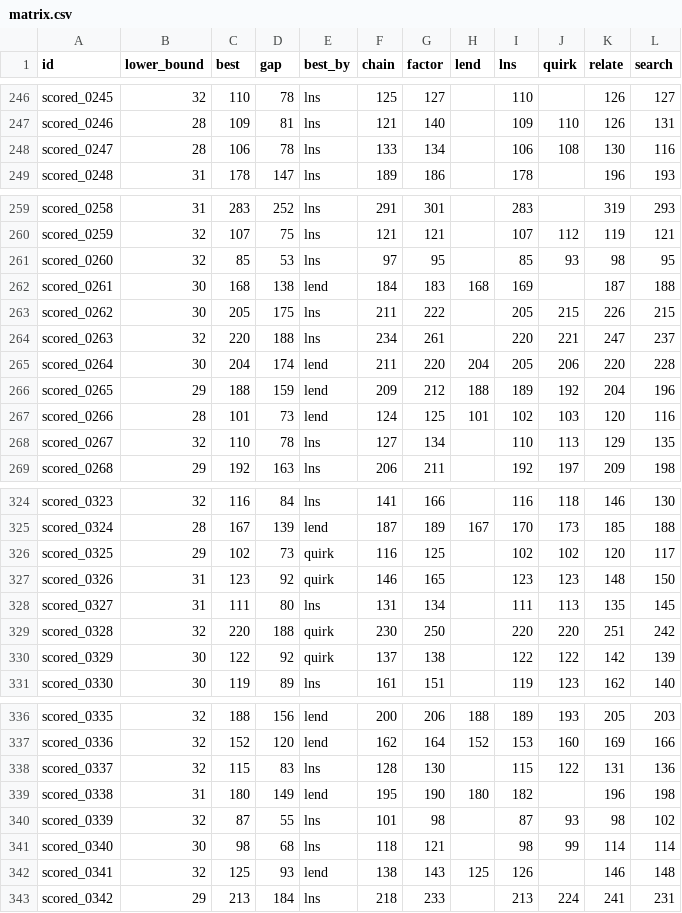
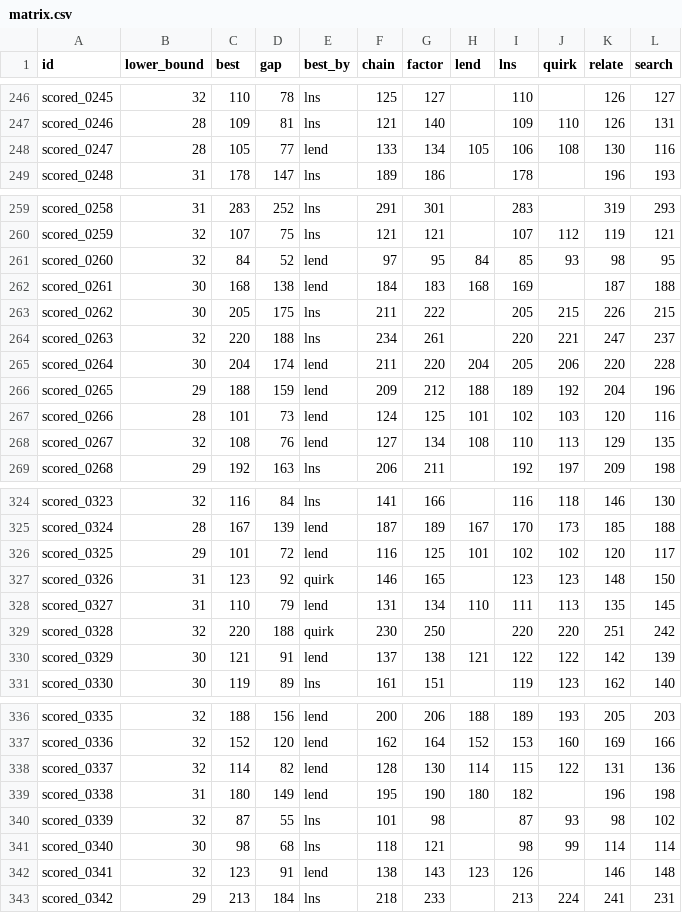
Before and after one commit to Chan-b0b/Santa2026, a CSV file: board/matrix.csv, drawn as a sheet; only a part is shown, gaps mark what is left out; the diff covers the shown part only.

```diff
--- a/board/matrix.csv
+++ b/board/matrix.csv
@@ -247,3 +247,3 @@ scored_0245,32,110,78,lns,125,127,,110,,126,127
 scored_0246,28,109,81,lns,121,140,,109,110,126,131
-scored_0247,28,106,78,lns,133,134,,106,108,130,116
+scored_0247,28,105,77,lend,133,134,105,106,108,130,116
 scored_0248,31,178,147,lns,189,186,,178,,196,193
@@ -260,3 +260,3 @@ scored_0258,31,283,252,lns,291,301,,283,,319,293
 scored_0259,32,107,75,lns,121,121,,107,112,119,121
-scored_0260,32,85,53,lns,97,95,,85,93,98,95
+scored_0260,32,84,52,lend,97,95,84,85,93,98,95
 scored_0261,30,168,138,lend,184,183,168,169,,187,188
@@ -267,3 +267,3 @@ scored_0265,29,188,159,lend,209,212,188,189,192,204,196
 scored_0266,28,101,73,lend,124,125,101,102,103,120,116
-scored_0267,32,110,78,lns,127,134,,110,113,129,135
+scored_0267,32,108,76,lend,127,134,108,110,113,129,135
 scored_0268,29,192,163,lns,206,211,,192,197,209,198
@@ -325,7 +325,7 @@ scored_0323,32,116,84,lns,141,166,,116,118,146,130
 scored_0324,28,167,139,lend,187,189,167,170,173,185,188
-scored_0325,29,102,73,quirk,116,125,,102,102,120,117
+scored_0325,29,101,72,lend,116,125,101,102,102,120,117
 scored_0326,31,123,92,quirk,146,165,,123,123,148,150
-scored_0327,31,111,80,lns,131,134,,111,113,135,145
+scored_0327,31,110,79,lend,131,134,110,111,113,135,145
 scored_0328,32,220,188,quirk,230,250,,220,220,251,242
-scored_0329,30,122,92,quirk,137,138,,122,122,142,139
+scored_0329,30,121,91,lend,137,138,121,122,122,142,139
 scored_0330,30,119,89,lns,161,151,,119,123,162,140
@@ -337,3 +337,3 @@ scored_0335,32,188,156,lend,200,206,188,189,193,205,203
 scored_0336,32,152,120,lend,162,164,152,153,160,169,166
-scored_0337,32,115,83,lns,128,130,,115,122,131,136
+scored_0337,32,114,82,lend,128,130,114,115,122,131,136
 scored_0338,31,180,149,lend,195,190,180,182,,196,198
@@ -341,3 +341,3 @@ scored_0339,32,87,55,lns,101,98,,87,93,98,102
 scored_0340,30,98,68,lns,118,121,,98,99,114,114
-scored_0341,32,125,93,lend,138,143,125,126,,146,148
+scored_0341,32,123,91,lend,138,143,123,126,,146,148
 scored_0342,29,213,184,lns,218,233,,213,224,241,231
```
Also changed, not shown: 20 edited cells elsewhere in this file, board/approaches.csv, board/history.csv, 1 other file.
